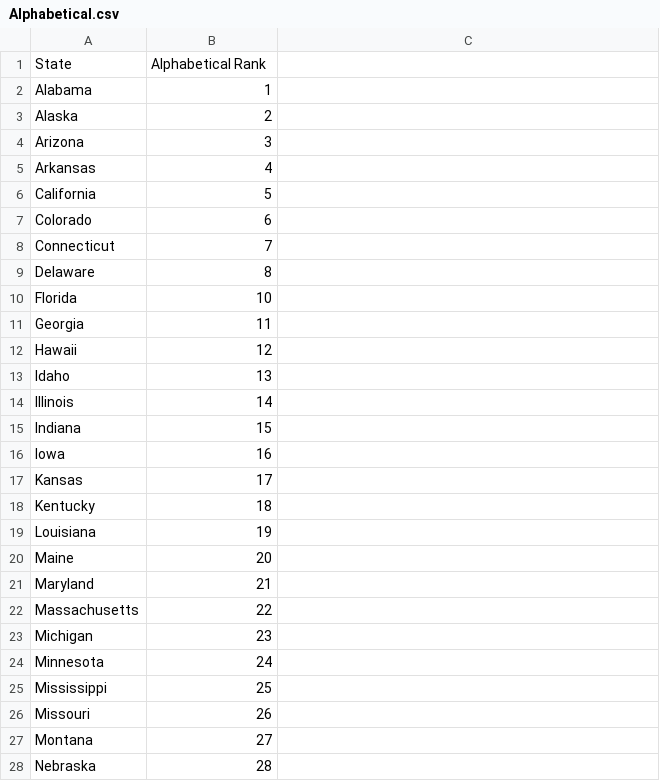
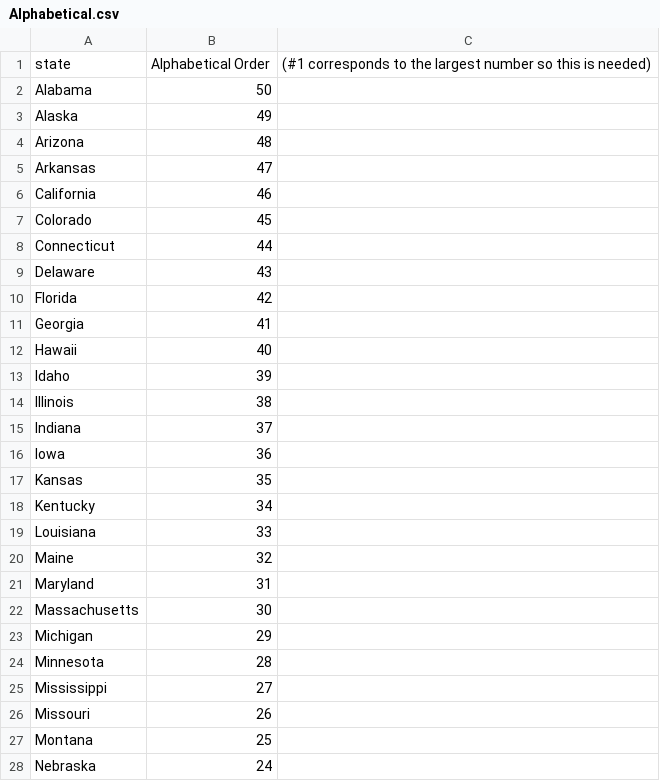
Before and after one commit to ommehta16/datordle, a CSV file: StateData/Alphabetical.csv, drawn as a sheet; only a part is shown; the diff covers the shown part only.

```diff
--- a/StateData/Alphabetical.csv
+++ b/StateData/Alphabetical.csv
@@ -1,25 +1,25 @@
-State,Alphabetical Rank
-Alabama,1
-Alaska,2
-Arizona,3
-Arkansas,4
-California,5
-Colorado,6
-Connecticut,7
-Delaware,8
-Florida,10
-Georgia,11
-Hawaii,12
-Idaho,13
-Illinois,14
-Indiana,15
-Iowa,16
-Kansas,17
-Kentucky,18
-Louisiana,19
-Maine,20
-Maryland,21
-Massachusetts,22
-Michigan,23
-Minnesota,24
-Mississippi,25
+state, Alphabetical Order, (#1 corresponds to the largest number so this is needed)
+Alabama, 50
+Alaska, 49
+Arizona, 48
+Arkansas, 47
+California, 46
+Colorado, 45
+Connecticut, 44
+Delaware, 43
+Florida, 42
+Georgia, 41
+Hawaii, 40
+Idaho, 39
+Illinois, 38
+Indiana, 37
+Iowa, 36
+Kansas, 35
+Kentucky, 34
+Louisiana, 33
+Maine, 32
+Maryland, 31
+Massachusetts, 30
+Michigan, 29
+Minnesota, 28
+Mississippi, 27
@@ -27,2 +27,2 @@ Missouri,26
-Montana,27
-Nebraska,28
+Montana, 25
+Nebraska, 24
```
Also changed, not shown: 23 edited cells elsewhere in this file, StateData/IncomeInequality2026.csv, StateData/Population2020.csv, 15 other files.
